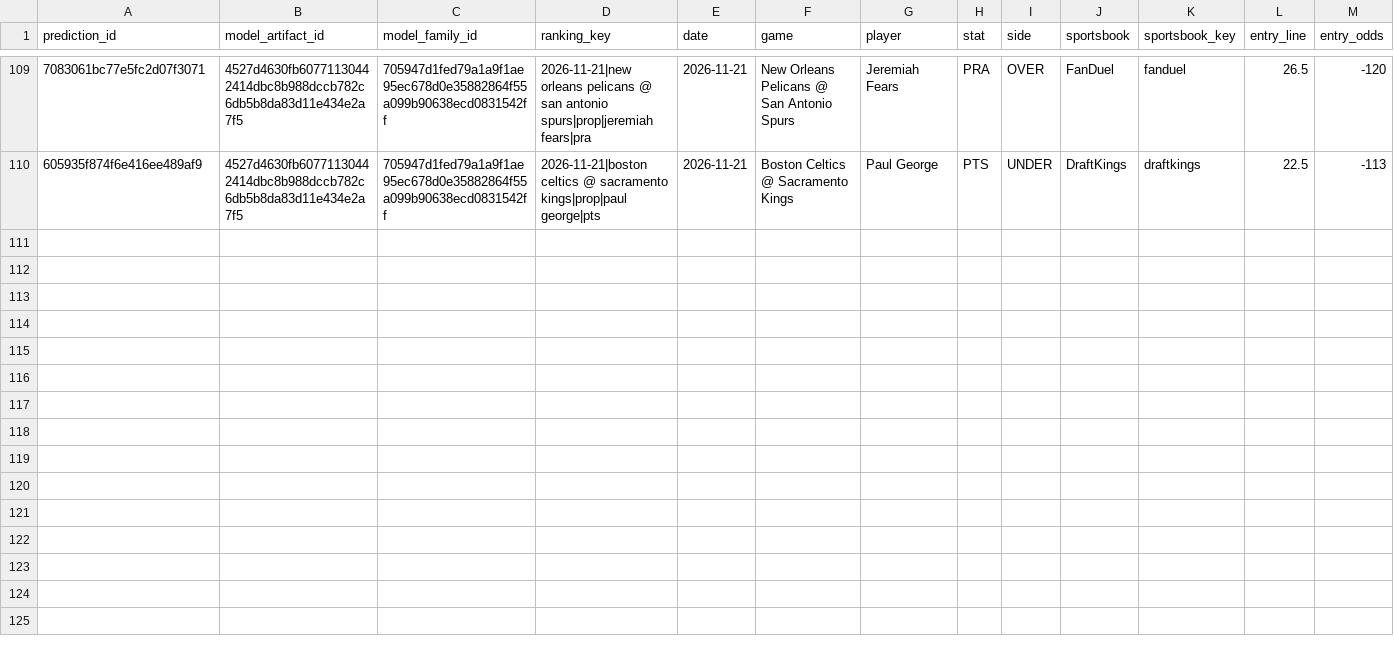
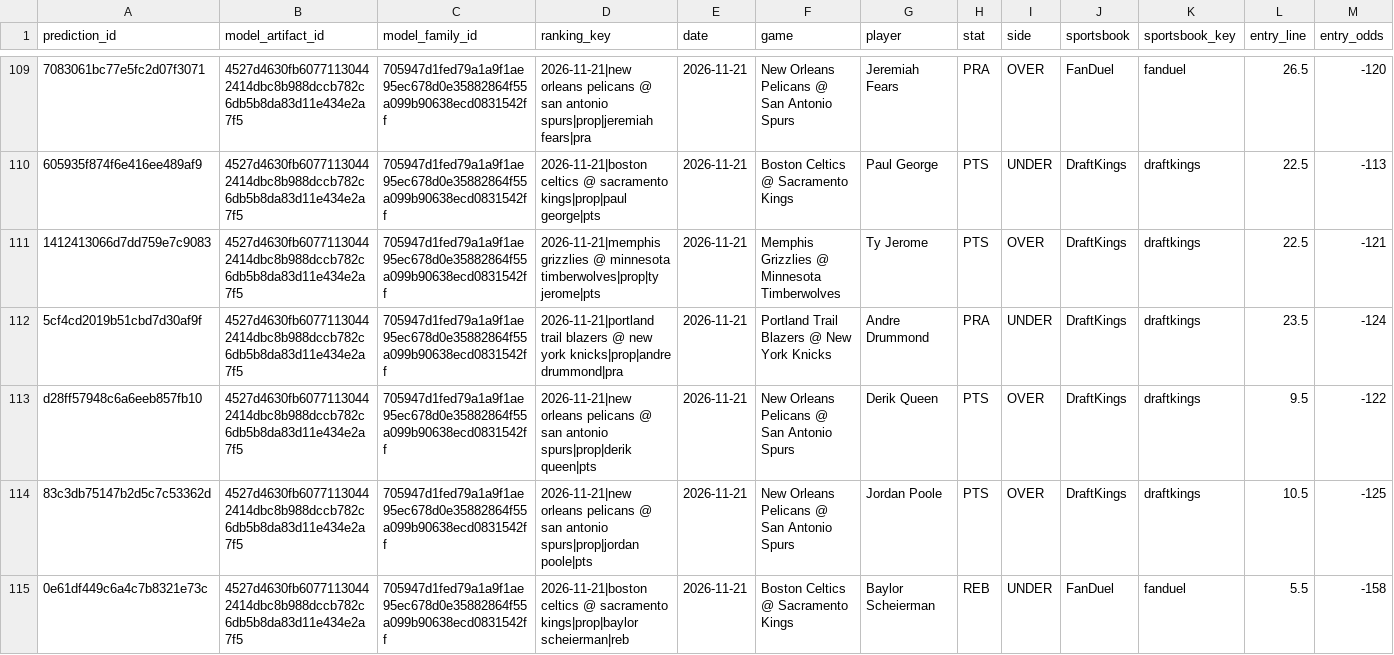
Before and after one commit to bigtyme2k3/Nba-model, a CSV file: data/tracking/nba_prop_clv.csv, drawn as a sheet; only a part is shown, gaps mark what is left out; rows hold the shown columns only; the diff covers the shown part only; the diff names each change by its address in the sheet, - before the commit and + after, or states it on an @@ line.

```diff
--- a/data/tracking/nba_prop_clv.csv
+++ b/data/tracking/nba_prop_clv.csv
+row 111: 1412413066d7dd759e7c9083 | 4527d4630fb60771130442414dbc8b988dccb782c6db5b8da83d11e434e2a7f5 | 705947d1fed79a1a9f1ae95ec678d0e35882864f55a099b90638ecd0831542ff | 2026-11-21|memphis grizzlies @ minnesota timberwolves|prop|ty jerome|pts | 2026-11-21 | Memphis Grizzlies @ Minnesota Timberwolves | Ty Jerome | PTS | OVER | DraftKings | draftkings | 22.5 | -121
+row 112: 5cf4cd2019b51cbd7d30af9f | 4527d4630fb60771130442414dbc8b988dccb782c6db5b8da83d11e434e2a7f5 | 705947d1fed79a1a9f1ae95ec678d0e35882864f55a099b90638ecd0831542ff | 2026-11-21|portland trail blazers @ new york knicks|prop|andre drummond|pra | 2026-11-21 | Portland Trail Blazers @ New York Knicks | Andre Drummond | PRA | UNDER | DraftKings | draftkings | 23.5 | -124
+row 113: d28ff57948c6a6eeb857fb10 | 4527d4630fb60771130442414dbc8b988dccb782c6db5b8da83d11e434e2a7f5 | 705947d1fed79a1a9f1ae95ec678d0e35882864f55a099b90638ecd0831542ff | 2026-11-21|new orleans pelicans @ san antonio spurs|prop|derik queen|pts | 2026-11-21 | New Orleans Pelicans @ San Antonio Spurs | Derik Queen | PTS | OVER | DraftKings | draftkings | 9.5 | -122
+row 114: 83c3db75147b2d5c7c53362d | 4527d4630fb60771130442414dbc8b988dccb782c6db5b8da83d11e434e2a7f5 | 705947d1fed79a1a9f1ae95ec678d0e35882864f55a099b90638ecd0831542ff | 2026-11-21|new orleans pelicans @ san antonio spurs|prop|jordan poole|pts | 2026-11-21 | New Orleans Pelicans @ San Antonio Spurs | Jordan Poole | PTS | OVER | DraftKings | draftkings | 10.5 | -125
+row 115: 0e61df449c6a4c7b8321e73c | 4527d4630fb60771130442414dbc8b988dccb782c6db5b8da83d11e434e2a7f5 | 705947d1fed79a1a9f1ae95ec678d0e35882864f55a099b90638ecd0831542ff | 2026-11-21|boston celtics @ sacramento kings|prop|baylor scheierman|reb | 2026-11-21 | Boston Celtics @ Sacramento Kings | Baylor Scheierman | REB | UNDER | FanDuel | fanduel | 5.5 | -158
```
Also changed, not shown: 5 added rows elsewhere in this file, data/raw/scores.csv, data/raw/scores_2026-10-28.csv, 23 other files.
